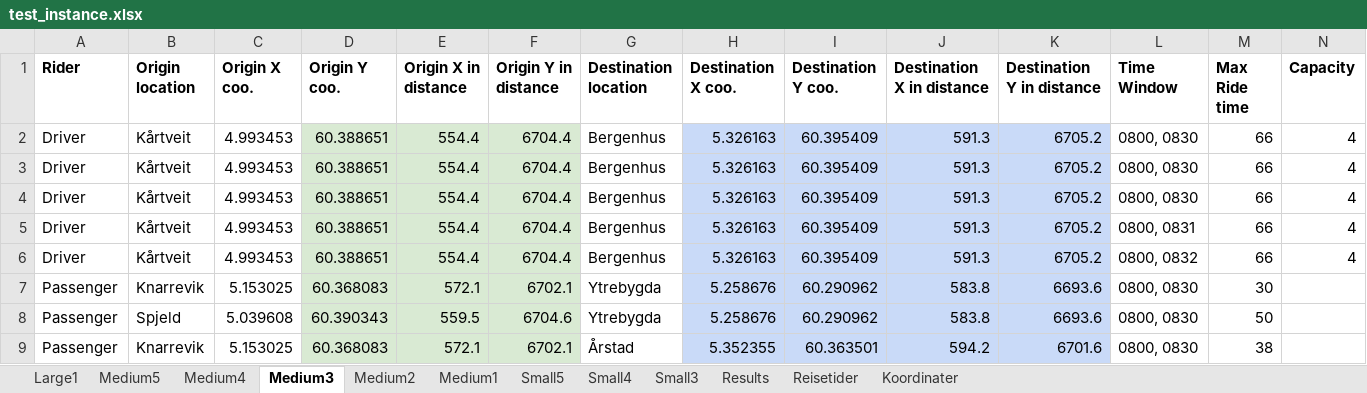
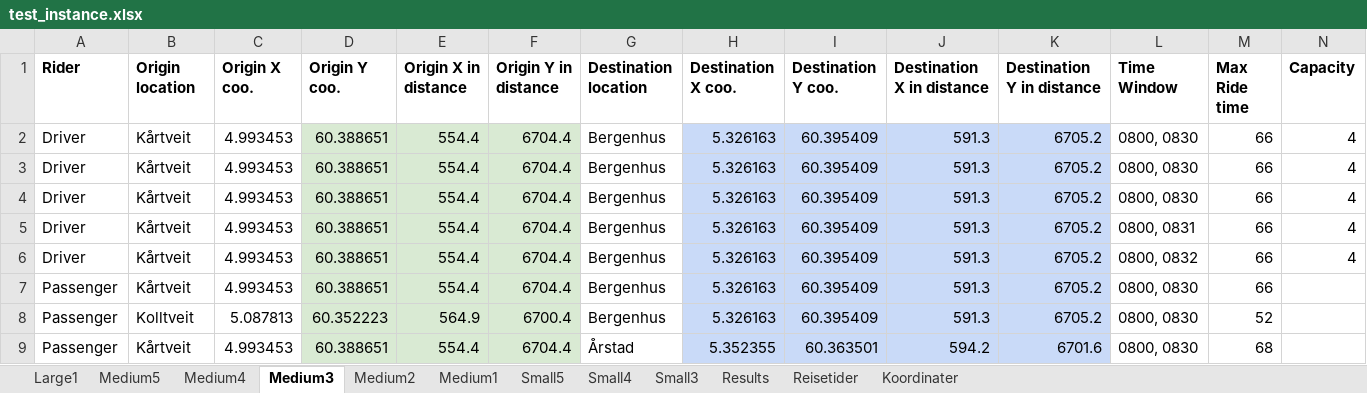
Before and after one commit to tonyyang1998/master2023, an Excel workbook: test_instance.xlsx, sheet Medium3, drawn as a sheet; only a part is shown; values as stored, in another font and other column widths than the file's, no borders; the diff covers the shown part only; the diff names each change by its address in the sheet, - before the commit and + after, or states it on an @@ line.

```diff
--- a/test_instance.xlsx (sheet Medium3)
+++ b/test_instance.xlsx (sheet Medium3)
-B7 (Origin location): Knarrevik
+B7 (Origin location): Kårtveit
-C7 (Origin X coo.): 5.153025
+C7 (Origin X coo.): 4.993453
-D7 (Origin Y coo.): 60.368083
+D7 (Origin Y coo.): 60.388651
-E7 (Origin X in distance): 572.1
+E7 (Origin X in distance): 554.4
-F7 (Origin Y in distance): 6702.1
+F7 (Origin Y in distance): 6704.4
-G7:G8 (Destination location): Ytrebygda
+G7:G8 (Destination location): Bergenhus
-H7:H8 (Destination X coo.): 5.258676
+H7:H8 (Destination X coo.): 5.326163
-I7:I8 (Destination Y coo.): 60.290962
+I7:I8 (Destination Y coo.): 60.395409
-J7:J8 (Destination X in distance): 583.8
+J7:J8 (Destination X in distance): 591.3
-K7:K8 (Destination Y in distance): 6693.6
+K7:K8 (Destination Y in distance): 6705.2
-M7 (Max Ride time): 30
+M7 (Max Ride time): 66
-B8 (Origin location): Spjeld
+B8 (Origin location): Kolltveit
-C8 (Origin X coo.): 5.039608
+C8 (Origin X coo.): 5.087813
-D8 (Origin Y coo.): 60.390343
+D8 (Origin Y coo.): 60.352223
-E8 (Origin X in distance): 559.5
+E8 (Origin X in distance): 564.9
-F8 (Origin Y in distance): 6704.6
+F8 (Origin Y in distance): 6700.4
-M8 (Max Ride time): 50
+M8 (Max Ride time): 52
-B9 (Origin location): Knarrevik
+B9 (Origin location): Kårtveit
-C9 (Origin X coo.): 5.153025
+C9 (Origin X coo.): 4.993453
-D9 (Origin Y coo.): 60.368083
+D9 (Origin Y coo.): 60.388651
-E9 (Origin X in distance): 572.1
+E9 (Origin X in distance): 554.4
-F9 (Origin Y in distance): 6702.1
+F9 (Origin Y in distance): 6704.4
-M9 (Max Ride time): 38
+M9 (Max Ride time): 68
```
Also changed, not shown: 5 added rows, 5 removed rows and 91 edited cells elsewhere in this sheet, sheet Medium5, sheet Medium4, sheet Medium1, sheet Small5, sheet Small4, sheet Medium2, 2 more sheets, formulas that keep their value, 9 other files.
